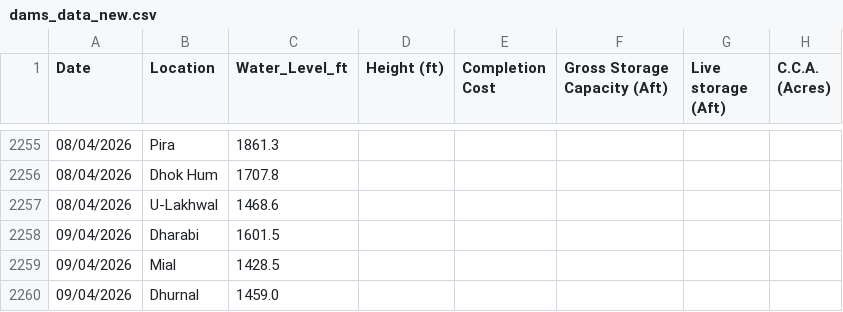
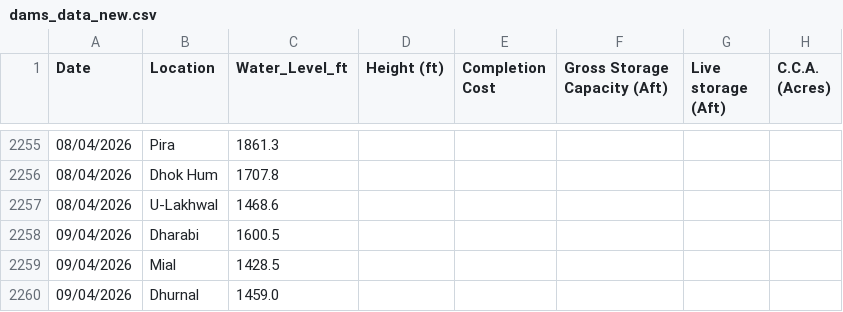
Before and after one commit to Junaid07/water_levels, a CSV file: dams_data_new.csv, drawn as a sheet; only a part is shown, gaps mark what is left out; the diff names each change by its address in the sheet, - before the commit and + after, or states it on an @@ line.

Commit message:
Auto-update water levels for 09/04/2026

```diff
--- a/dams_data_new.csv
+++ b/dams_data_new.csv
-C2258 (Water_Level_ft): 1601.5
+C2258 (Water_Level_ft): 1600.5
```
